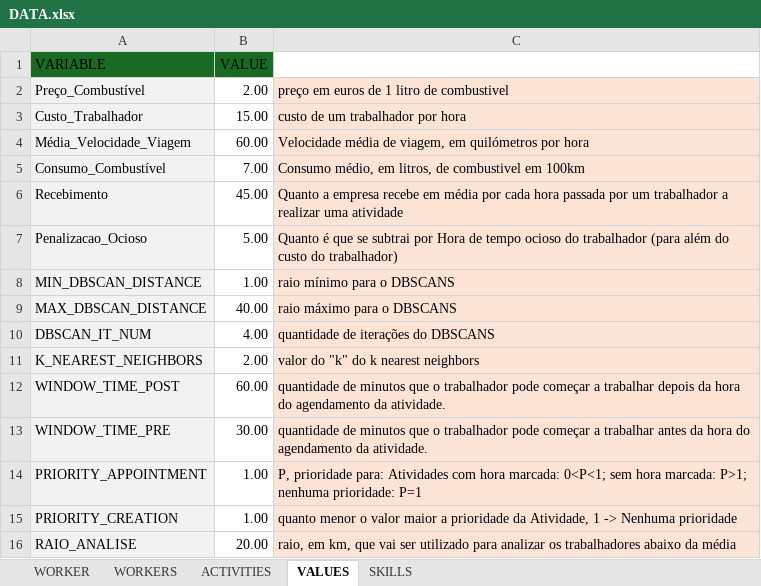
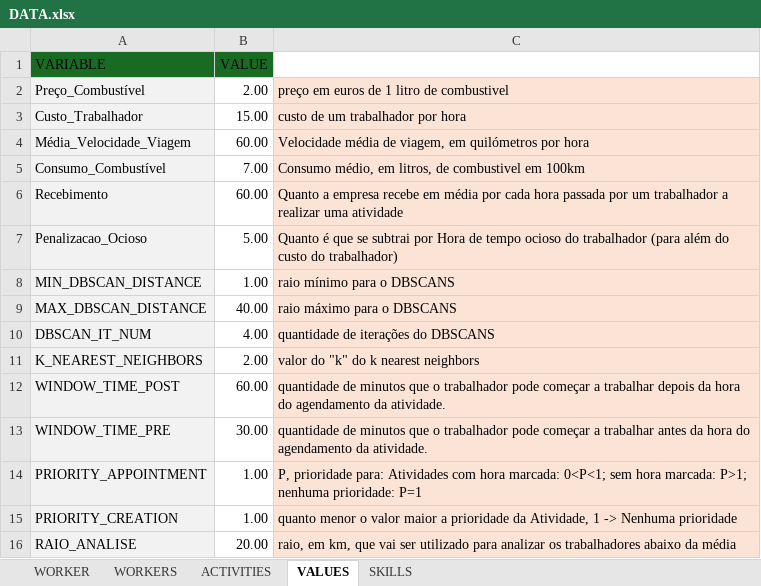
Before and after one commit to Jose-Cartaxo/ProjetoFinal3, an Excel workbook: DATA.xlsx, sheet VALUES, drawn as a sheet; values as stored, in another font and other column widths than the file's, no borders; table styles not drawn; the diff names each change by its address in the sheet, - before the commit and + after, or states it on an @@ line.

Commit message:
tcs

```diff
--- a/DATA.xlsx (sheet VALUES)
+++ b/DATA.xlsx (sheet VALUES)
-B6 (VALUE): 45.00
+B6 (VALUE): 60.00
```
